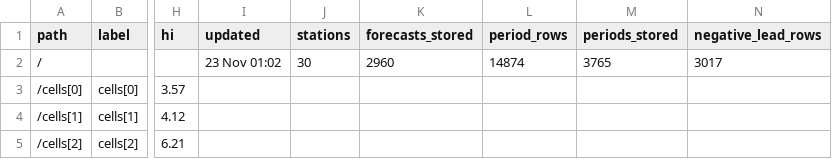
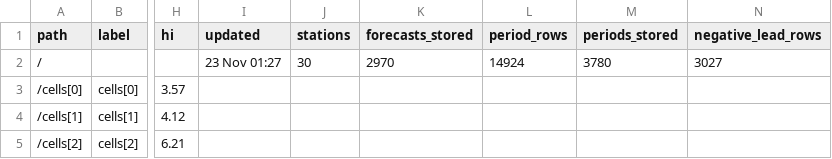
Before and after one commit to indahl-ai/indahl.ai, a CSV file: forecast/forecast_outcomes.csv, drawn as a sheet; only a part is shown, gaps mark what is left out; the diff names each change by its address in the sheet, - before the commit and + after, or states it on an @@ line.

```diff
--- a/forecast/forecast_outcomes.csv
+++ b/forecast/forecast_outcomes.csv
-I2 (updated): 23 Nov 01:02
+I2 (updated): 23 Nov 01:27
-K2 (forecasts_stored): 2960
+K2 (forecasts_stored): 2970
-L2 (period_rows): 14874
+L2 (period_rows): 14924
-M2 (periods_stored): 3765
+M2 (periods_stored): 3780
-N2 (negative_lead_rows): 3017
+N2 (negative_lead_rows): 3027
```
Also changed, not shown: time/time_outcomes.csv, uptime/uptime_outcomes.csv, 44 other files.
